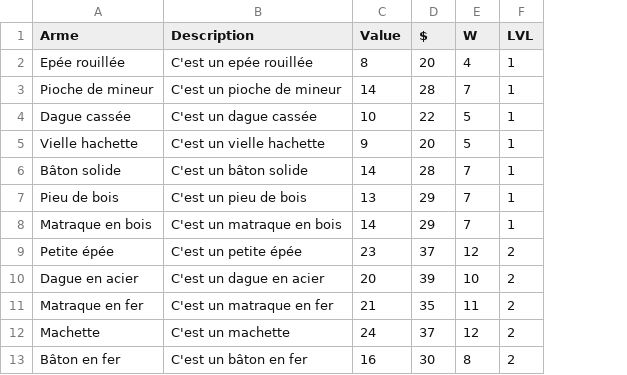
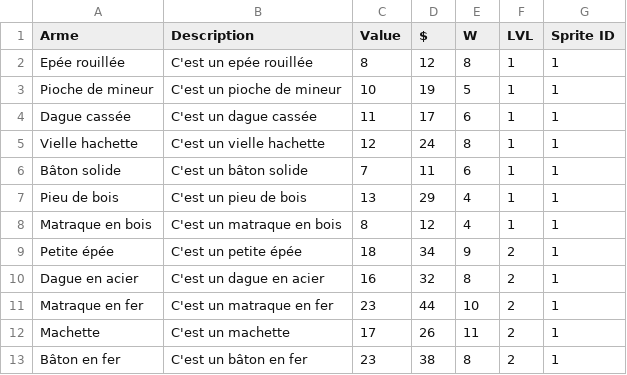
Before and after one commit to Gabylone/Bobby-Duck, a CSV file: Bobby Dick/Assets/Resources/Items/CSVs/1 - b - Armes.csv, drawn as a sheet; only a part is shown; the diff covers the shown part only; the diff names each change by its address in the sheet, - before the commit and + after, or states it on an @@ line.

```diff
--- a/Bobby Dick/Assets/Resources/Items/CSVs/1 - b - Armes.csv
+++ b/Bobby Dick/Assets/Resources/Items/CSVs/1 - b - Armes.csv
+column G (Sprite ID), rows 2-13: all 1
-D2 ($): 20
+D2 ($): 12
-E2 (W): 4
+E2 (W): 8
-C3 (Value): 14
+C3 (Value): 10
-D3 ($): 28
+D3 ($): 19
-E3 (W): 7
+E3 (W): 5
-C4 (Value): 10
+C4 (Value): 11
-D4 ($): 22
+D4 ($): 17
-E4 (W): 5
+E4 (W): 6
-C5 (Value): 9
+C5 (Value): 12
-D5 ($): 20
+D5 ($): 24
-E5 (W): 5
+E5 (W): 8
-C6 (Value): 14
+C6 (Value): 7
-D6 ($): 28
+D6 ($): 11
-E6 (W): 7
+E6 (W): 6
-E7:E8 (W): 7
+E7:E8 (W): 4
-C8 (Value): 14
+C8 (Value): 8
-D8 ($): 29
+D8 ($): 12
-C9 (Value): 23
+C9 (Value): 18
-D9 ($): 37
+D9 ($): 34
-E9 (W): 12
+E9 (W): 9
-C10 (Value): 20
+C10 (Value): 16
-D10 ($): 39
+D10 ($): 32
-E10 (W): 10
+E10 (W): 8
-C11 (Value): 21
+C11 (Value): 23
-D11 ($): 35
+D11 ($): 44
-E11 (W): 11
+E11 (W): 10
-C12 (Value): 24
+C12 (Value): 17
-D12 ($): 37
+D12 ($): 26
-E12 (W): 12
+E12 (W): 11
-C13 (Value): 16
+C13 (Value): 23
-D13 ($): 30
+D13 ($): 38
```
Also changed, not shown: 127 edited cells elsewhere in this file, Bobby Dick/Assets/Resources/Items/CSVs/0 - a - Provisions.csv, Bobby Dick/Assets/Resources/Items/CSVs/2 - c - Vêtement.csv, 23 other files.
